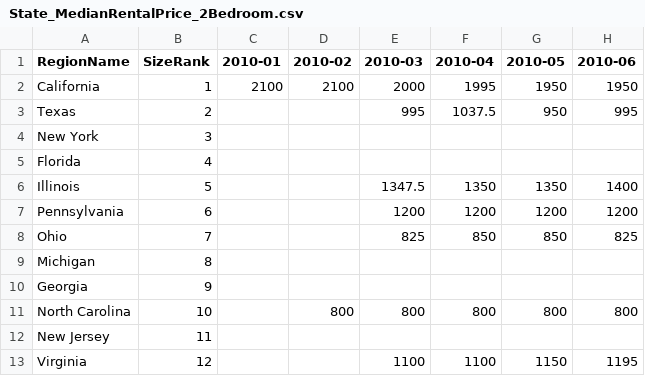
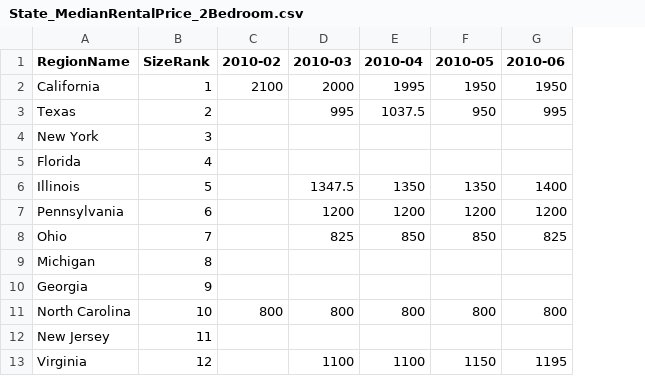
Before and after one commit to TheToastyNinja/final_project, a CSV file: data/State_MedianRentalPrice_2Bedroom.csv, drawn as a sheet; only a part is shown; the diff names each change by its address in the sheet, - before the commit and + after, or states it on an @@ line.

Commit message:
joining data frames

```diff
--- a/data/State_MedianRentalPrice_2Bedroom.csv
+++ b/data/State_MedianRentalPrice_2Bedroom.csv
-column C (2010-01), row 2: 2100
```
Also changed, not shown: data/State_MedianRentalPrice_Sfr.csv, 7 other files.
